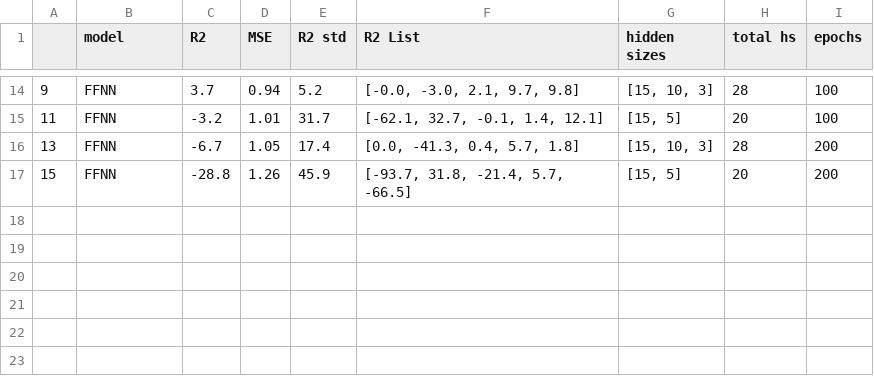
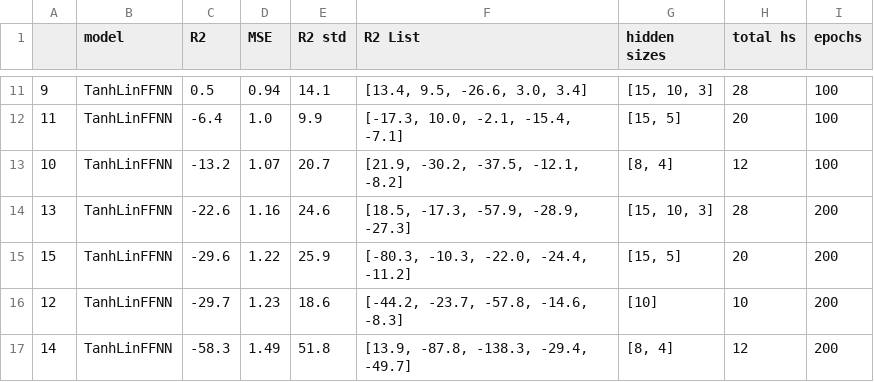
Before and after one commit to puraminy/zeinab, a CSV file: NN/exp.csv, drawn as a sheet; only a part is shown, gaps mark what is left out; the diff covers the shown part only.

```diff
--- a/NN/exp.csv
+++ b/NN/exp.csv
@@ -14,4 +11,7 @@
-9,FFNN,3.7,0.94,5.2,"[-0.0, -3.0, 2.1, 9.7, 9.8]","[15, 10, 3]",28,100
-11,FFNN,-3.2,1.01,31.7,"[-62.1, 32.7, -0.1, 1.4, 12.1]","[15, 5]",20,100
-13,FFNN,-6.7,1.05,17.4,"[0.0, -41.3, 0.4, 5.7, 1.8]","[15, 10, 3]",28,200
-15,FFNN,-28.8,1.26,45.9,"[-93.7, 31.8, -21.4, 5.7, -66.5]","[15, 5]",20,200
+9,TanhLinFFNN,0.5,0.94,14.1,"[13.4, 9.5, -26.6, 3.0, 3.4]","[15, 10, 3]",28,100
+11,TanhLinFFNN,-6.4,1.0,9.9,"[-17.3, 10.0, -2.1, -15.4, -7.1]","[15, 5]",20,100
+10,TanhLinFFNN,-13.2,1.07,20.7,"[21.9, -30.2, -37.5, -12.1, -8.2]","[8, 4]",12,100
+13,TanhLinFFNN,-22.6,1.16,24.6,"[18.5, -17.3, -57.9, -28.9, -27.3]","[15, 10, 3]",28,200
+15,TanhLinFFNN,-29.6,1.22,25.9,"[-80.3, -10.3, -22.0, -24.4, -11.2]","[15, 5]",20,200
+12,TanhLinFFNN,-29.7,1.23,18.6,"[-44.2, -23.7, -57.8, -14.6, -8.3]",[10],10,200
+14,TanhLinFFNN,-58.3,1.49,51.8,"[13.9, -87.8, -138.3, -29.4, -49.7]","[8, 4]",12,200
```
Also changed, not shown: 5 added rows, 8 removed rows and 19 edited cells elsewhere in this file, NN/prep_data/y_train.csv, NN/results.csv, 6 other files.
